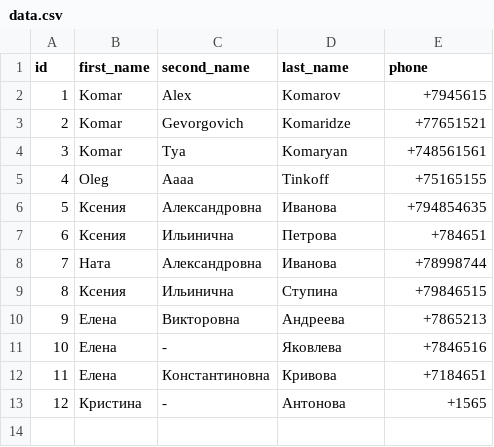
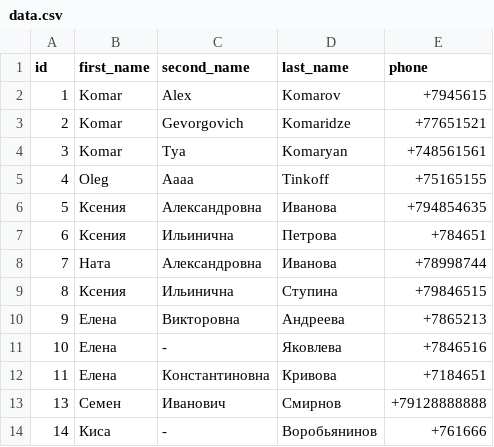
Before and after one commit to keizrn/Group_project2, a CSV file: data.csv, drawn as a sheet; removed rows and columns are numbered as before the commit, all else as after; the diff names each change by its address in the sheet, - before the commit and + after, or states it on an @@ line.

```diff
--- a/data.csv
+++ b/data.csv
-row 13: 12 | Кристина | - | Антонова | +1565
+row 13: 13 | Семен | Иванович | Смирнов | +79128888888
+row 14: 14 | Киса | - | Воробьянинов | +761666
```
Also changed, not shown: 3 other files.
